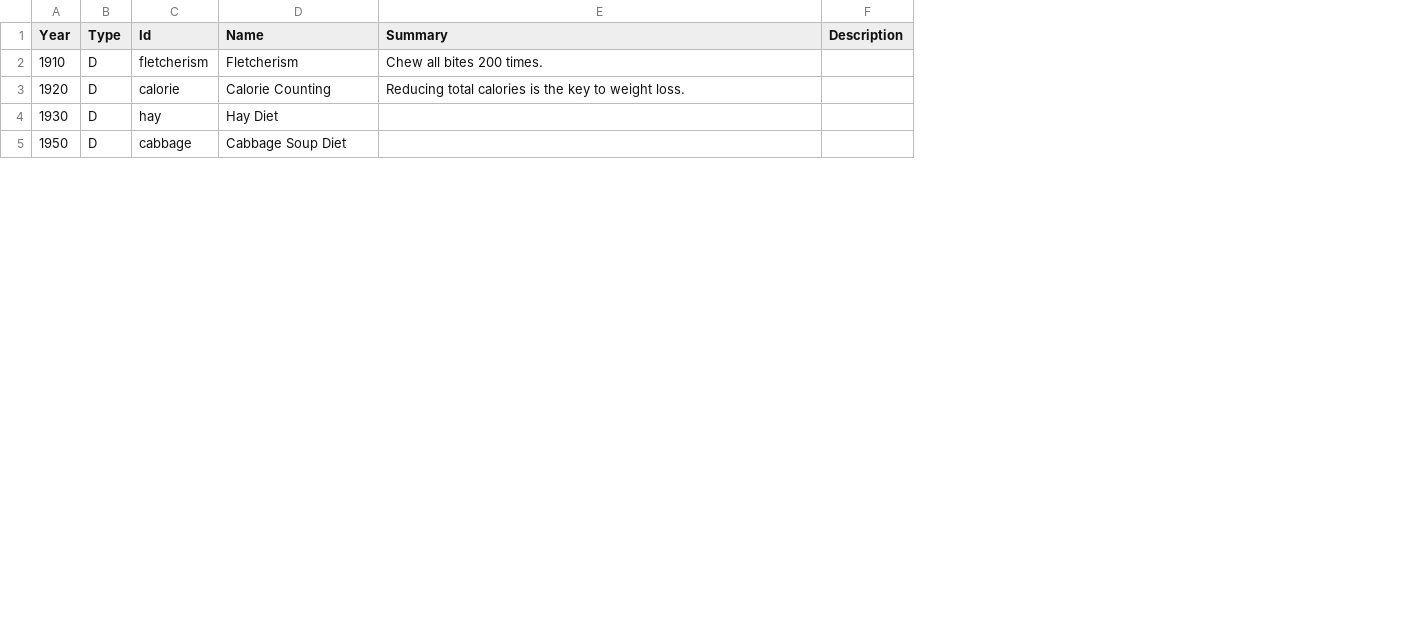
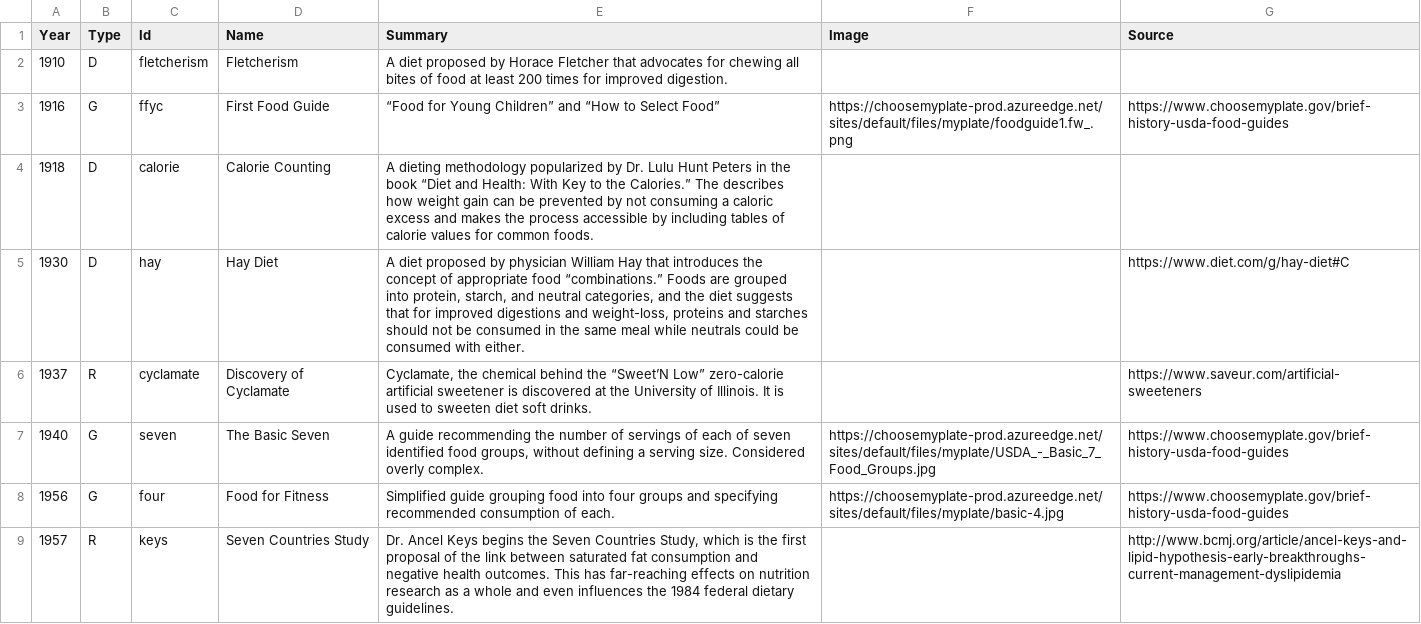
Before and after one commit to rikghosh/thesis, a CSV file: histevents.csv, drawn as a sheet; only a part is shown; removed rows and columns are numbered as before the commit, all else as after; the diff covers the shown part only; the diff names each change by its address in the sheet, - before the commit and + after, or states it on an @@ line.

```diff
--- a/histevents.csv
+++ b/histevents.csv
-column F (Description), empty
+column F (Image), empty
+column G (Source), row 5: https://www.diet.com/g/hay-diet#C
-E2 (Summary): Chew all bites 200 times.
+E2 (Summary): A diet proposed by Horace Fletcher that advocates for chewing all bites of food at least 200 times for improved digestion.
+row 3: 1916 | G | ffyc | First Food Guide | “Food for Young Children” and “How to Select Food” | https://choosemyplate-prod.azureedge.net/sites/default/files/myplate/foodguide1.fw_.png | https://www.choosemyplate.gov/brief-history-usda-food-guides
-A4 (Year): 1920
+A4 (Year): 1918
-E4 (Summary): Reducing total calories is the key to weight loss.
+E4 (Summary): A dieting methodology popularized by Dr. Lulu Hunt Peters in the book “Diet and Health: With Key to the Calories.” The describes how weight gain can be prevented by not consuming a caloric excess and makes the process accessible by including tables of calorie values for common foods.
-E5 (Summary): (empty)
+E5 (Summary): A diet proposed by physician William Hay that introduces the concept of appropriate food “combinations.” Foods are grouped into protein, starch, and neutral categories, and the diet suggests that for improved digestions and weight-loss, proteins and starches should not be consumed in the same meal while neutrals could be consumed with either.
-row 5: 1950 | D | cabbage | Cabbage Soup Diet
+row 6: 1937 | R | cyclamate | Discovery of Cyclamate | Cyclamate, the chemical behind the “Sweet’N Low” zero-calorie artificial sweetener is discovered at the University of Illinois. It is used to sweeten diet soft drinks. |  | https://www.saveur.com/artificial-sweeteners
+row 7: 1940 | G | seven | The Basic Seven | A guide recommending the number of servings of each of seven identified food groups, without defining a serving size. Considered overly complex. | https://choosemyplate-prod.azureedge.net/sites/default/files/myplate/USDA_-_Basic_7_Food_Groups.jpg | https://www.choosemyplate.gov/brief-history-usda-food-guides
+row 8: 1956 | G | four | Food for Fitness | Simplified guide grouping food into four groups and specifying recommended consumption of each. | https://choosemyplate-prod.azureedge.net/sites/default/files/myplate/basic-4.jpg | https://www.choosemyplate.gov/brief-history-usda-food-guides
+row 9: 1957 | R | keys | Seven Countries Study | Dr. Ancel Keys begins the Seven Countries Study, which is the first proposal of the link between saturated fat consumption and negative health outcomes. This has far-reaching effects on nutrition research as a whole and even influences the 1984 federal dietary guidelines. |  | http://www.bcmj.org/article/ancel-keys-and-lipid-hypothesis-early-breakthroughs-current-management-dyslipidemia
```
Also changed, not shown: 5 added rows, 2 removed rows and 1 edited cell elsewhere in this file, cal_food.csv, 1 other file.
